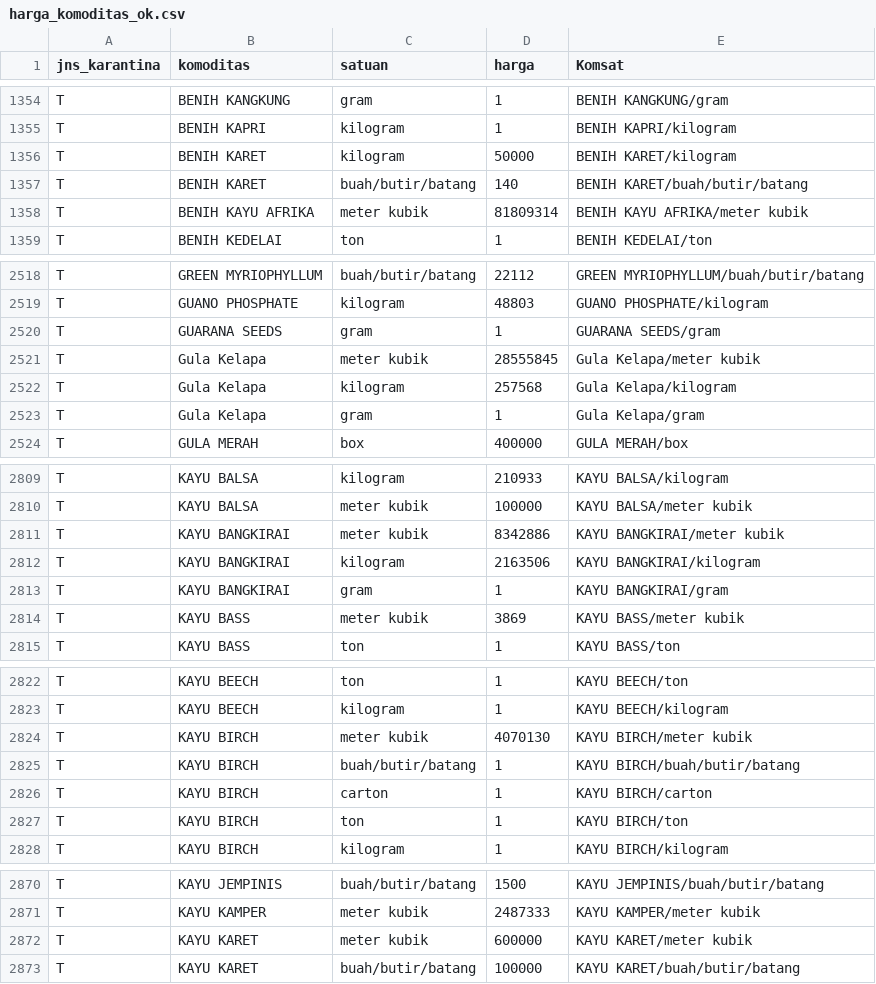
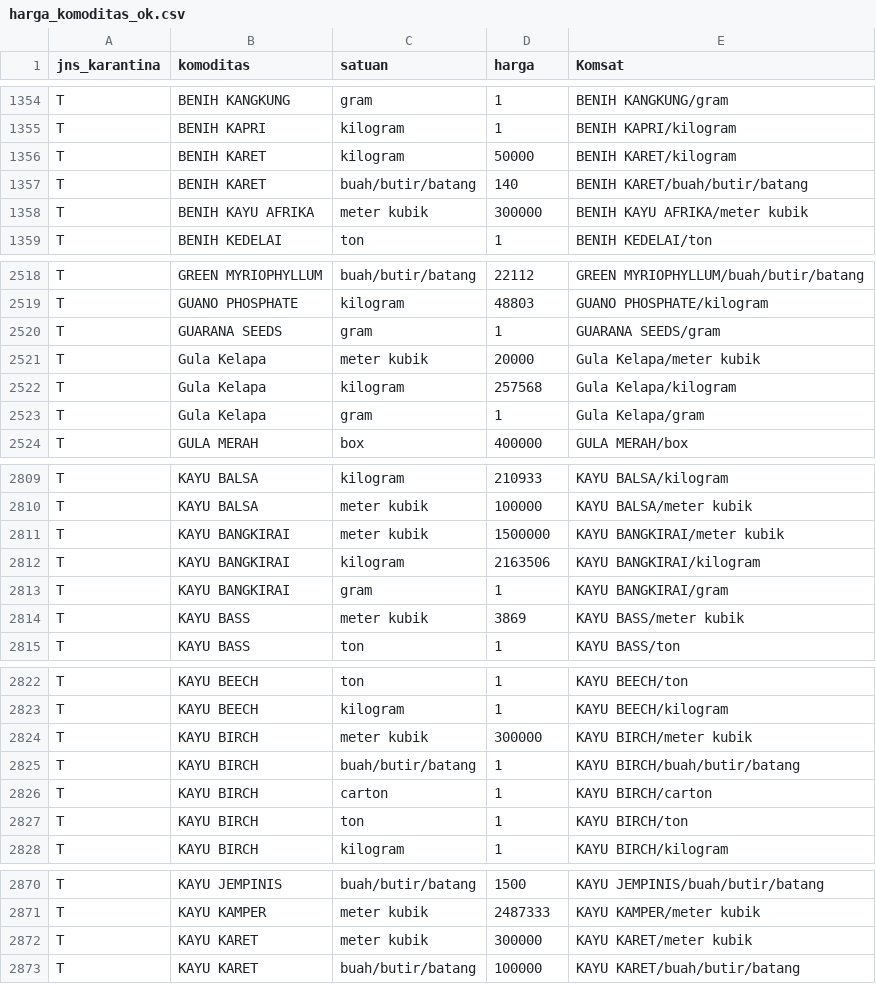
Before and after one commit to pdsikhit/power_bi, a CSV file: harga_komoditas_ok.csv, drawn as a sheet; only a part is shown, gaps mark what is left out; the diff covers the shown part only.

Commit message:
Add files via upload

```diff
--- a/harga_komoditas_ok.csv
+++ b/harga_komoditas_ok.csv
@@ -1357,3 +1357,3 @@ T;BENIH KARET;kilogram;50000;BENIH KARET/kilogram
 T;BENIH KARET;buah/butir/batang;140;BENIH KARET/buah/butir/batang
-T;BENIH KAYU AFRIKA;meter kubik;81809314;BENIH KAYU AFRIKA/meter kubik
+T;BENIH KAYU AFRIKA;meter kubik;300000;BENIH KAYU AFRIKA/meter kubik
 T;BENIH KEDELAI;ton;1;BENIH KEDELAI/ton
@@ -2520,3 +2520,3 @@ T;GUANO PHOSPHATE;kilogram;48803;GUANO PHOSPHATE/kilogram
 T;GUARANA SEEDS;gram;1;GUARANA SEEDS/gram
-T;Gula Kelapa;meter kubik;28555845;Gula Kelapa/meter kubik
+T;Gula Kelapa;meter kubik;20000;Gula Kelapa/meter kubik
 T;Gula Kelapa;kilogram;257568;Gula Kelapa/kilogram
@@ -2810,3 +2810,3 @@ T;KAYU BALSA;kilogram;210933;KAYU BALSA/kilogram
 T;KAYU BALSA;meter kubik;100000;KAYU BALSA/meter kubik
-T;KAYU BANGKIRAI;meter kubik;8342886;KAYU BANGKIRAI/meter kubik
+T;KAYU BANGKIRAI;meter kubik;1500000;KAYU BANGKIRAI/meter kubik
 T;KAYU BANGKIRAI;kilogram;2163506;KAYU BANGKIRAI/kilogram
@@ -2823,3 +2823,3 @@ T;KAYU BEECH;ton;1;KAYU BEECH/ton
 T;KAYU BEECH;kilogram;1;KAYU BEECH/kilogram
-T;KAYU BIRCH;meter kubik;4070130;KAYU BIRCH/meter kubik
+T;KAYU BIRCH;meter kubik;300000;KAYU BIRCH/meter kubik
 T;KAYU BIRCH;buah/butir/batang;1;KAYU BIRCH/buah/butir/batang
@@ -2871,3 +2871,3 @@ T;KAYU JEMPINIS;buah/butir/batang;1500;KAYU JEMPINIS/buah/butir/batang
 T;KAYU KAMPER;meter kubik;2487333;KAYU KAMPER/meter kubik
-T;KAYU KARET;meter kubik;600000;KAYU KARET/meter kubik
+T;KAYU KARET;meter kubik;300000;KAYU KARET/meter kubik
 T;KAYU KARET;buah/butir/batang;100000;KAYU KARET/buah/butir/batang
```
Also changed, not shown: 5 edited cells elsewhere in this file.
